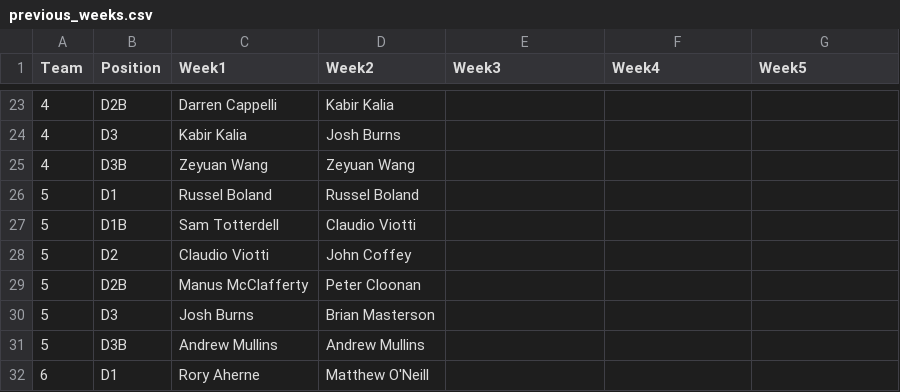
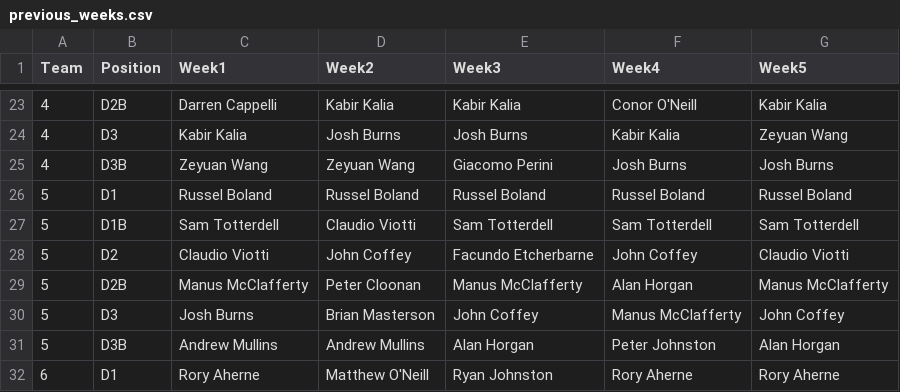
Before and after one commit to ConorWaldron/tennis, a CSV file: assets/winter_league/previous_weeks.csv, drawn as a sheet; only a part is shown, gaps mark what is left out; the diff covers the shown part only.

Commit message:
week 5

```diff
--- a/assets/winter_league/previous_weeks.csv
+++ b/assets/winter_league/previous_weeks.csv
@@ -23,10 +23,10 @@
-4,D2B,Darren Cappelli,Kabir Kalia,,,
-4,D3,Kabir Kalia,Josh Burns,,,
-4,D3B,Zeyuan Wang,Zeyuan Wang,,,
-5,D1,Russel Boland,Russel Boland,,,
-5,D1B,Sam Totterdell,Claudio Viotti,,,
-5,D2,Claudio Viotti,John Coffey,,,
-5,D2B,Manus McClafferty,Peter Cloonan,,,
-5,D3,Josh Burns,Brian Masterson,,,
-5,D3B,Andrew Mullins,Andrew Mullins,,,
-6,D1,Rory Aherne,Matthew O'Neill,,,
+4,D2B,Darren Cappelli,Kabir Kalia,Kabir Kalia,Conor O'Neill,Kabir Kalia
+4,D3,Kabir Kalia,Josh Burns,Josh Burns,Kabir Kalia,Zeyuan Wang
+4,D3B,Zeyuan Wang,Zeyuan Wang,Giacomo Perini,Josh Burns,Josh Burns
+5,D1,Russel Boland,Russel Boland,Russel Boland,Russel Boland,Russel Boland
+5,D1B,Sam Totterdell,Claudio Viotti,Sam Totterdell,Sam Totterdell,Sam Totterdell
+5,D2,Claudio Viotti,John Coffey,Facundo Etcherbarne,John Coffey,Claudio Viotti
+5,D2B,Manus McClafferty,Peter Cloonan,Manus McClafferty,Alan Horgan,Manus McClafferty
+5,D3,Josh Burns,Brian Masterson,John Coffey,Manus McClafferty,John Coffey
+5,D3B,Andrew Mullins,Andrew Mullins,Alan Horgan,Peter Johnston,Alan Horgan
+6,D1,Rory Aherne,Matthew O'Neill,Ryan Johnston,Rory Aherne,Rory Aherne
```
Also changed, not shown: 1 added row, 1 removed row and 93 edited cells elsewhere in this file.
